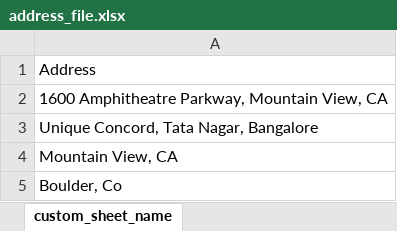
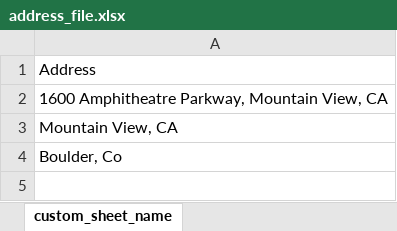
Before and after one commit to ameershaik24/geocoding-django-app, an Excel workbook: address_file.xlsx, sheet custom_sheet_name, drawn as a sheet; values as stored, in another font and other column widths than the file's, no borders; the diff names each change by its address in the sheet, - before the commit and + after, or states it on an @@ line.

Commit message:
updated an entry in the excel file

```diff
--- a/address_file.xlsx (sheet custom_sheet_name)
+++ b/address_file.xlsx (sheet custom_sheet_name)
-row 3: Unique Concord, Tata Nagar, Bangalore
```
